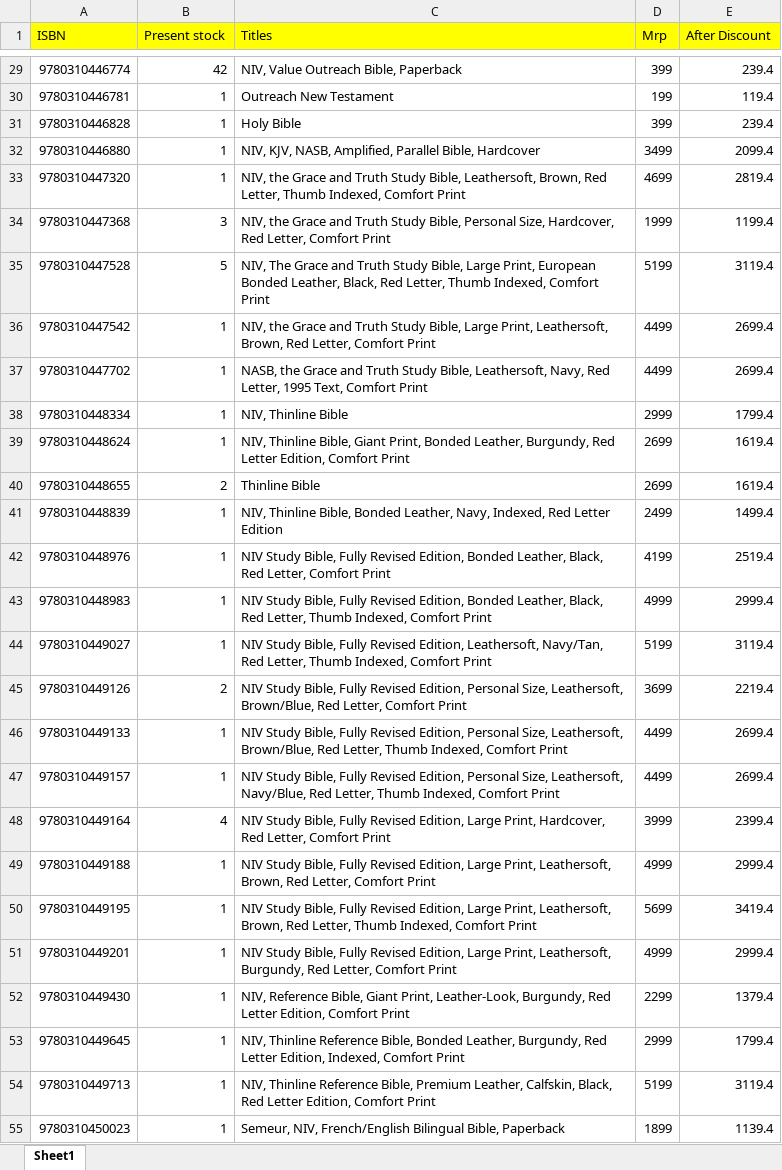
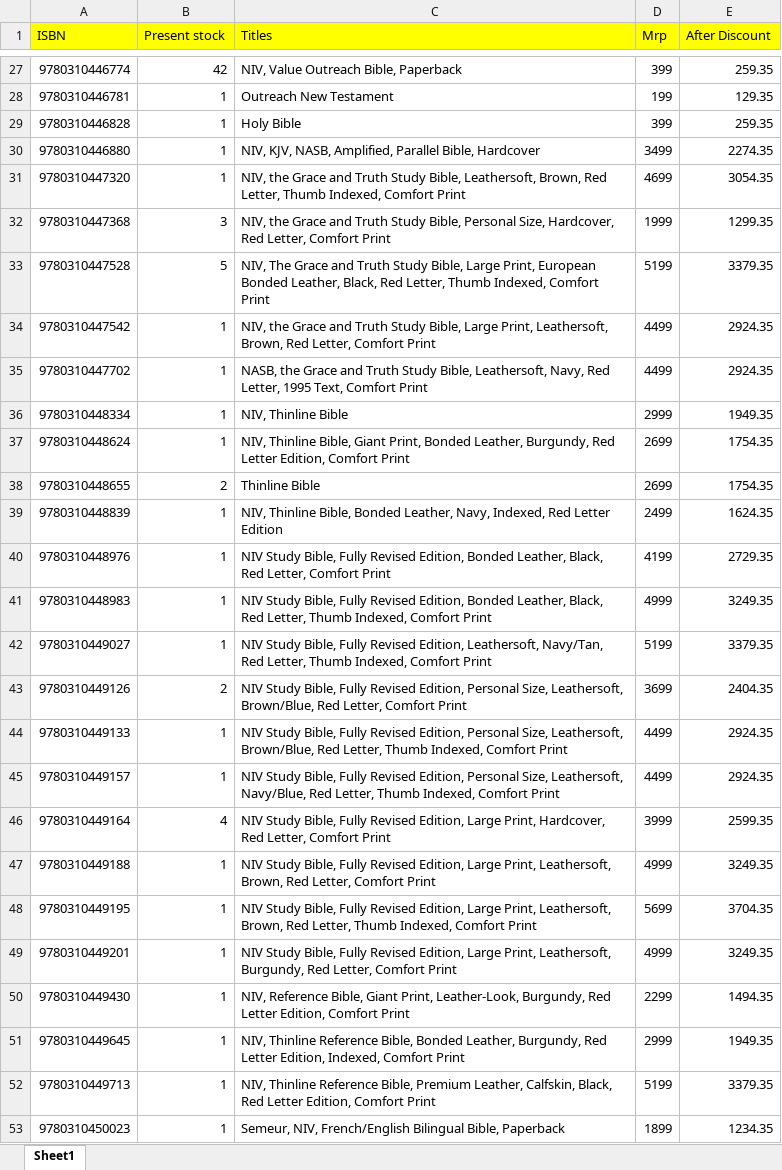
Before and after one commit to benedictceroa-creator/asha-books-wholesale, an Excel workbook: Mrp.xlsx, sheet Sheet1, drawn as a sheet; only a part is shown, gaps mark what is left out; values as stored, in another font and other column widths than the file's, no borders; addresses are those after the commit; the diff covers the shown part only; the diff names each change by its address in the sheet, - before the commit and + after, or states it on an @@ line.

```diff
--- a/Mrp.xlsx (sheet Sheet1)
+++ b/Mrp.xlsx (sheet Sheet1)
-E27 (After Discount): 239.4
+E27 (After Discount): 259.35
-E28 (After Discount): 119.4
+E28 (After Discount): 129.35
-E29 (After Discount): 239.4
+E29 (After Discount): 259.35
-E30 (After Discount): 2099.4
+E30 (After Discount): 2274.35
-E31 (After Discount): 2819.4
+E31 (After Discount): 3054.35
-E32 (After Discount): 1199.4
+E32 (After Discount): 1299.35
-E33 (After Discount): 3119.4
+E33 (After Discount): 3379.35
-E34:E35 (After Discount): 2699.4
+E34:E35 (After Discount): 2924.35
-E36 (After Discount): 1799.4
+E36 (After Discount): 1949.35
-E37:E38 (After Discount): 1619.4
+E37:E38 (After Discount): 1754.35
-E39 (After Discount): 1499.4
+E39 (After Discount): 1624.35
-E40 (After Discount): 2519.4
+E40 (After Discount): 2729.35
-E41 (After Discount): 2999.4
+E41 (After Discount): 3249.35
-E42 (After Discount): 3119.4
+E42 (After Discount): 3379.35
-E43 (After Discount): 2219.4
+E43 (After Discount): 2404.35
-E44:E45 (After Discount): 2699.4
+E44:E45 (After Discount): 2924.35
-E46 (After Discount): 2399.4
+E46 (After Discount): 2599.35
-E47 (After Discount): 2999.4
+E47 (After Discount): 3249.35
-E48 (After Discount): 3419.4
+E48 (After Discount): 3704.35
-E49 (After Discount): 2999.4
+E49 (After Discount): 3249.35
-E50 (After Discount): 1379.4
+E50 (After Discount): 1494.35
-E51 (After Discount): 1799.4
+E51 (After Discount): 1949.35
-E52 (After Discount): 3119.4
+E52 (After Discount): 3379.35
-E53 (After Discount): 1139.4
+E53 (After Discount): 1234.35
```
Also changed, not shown: 1 added row, 19 removed rows and 648 edited cells elsewhere in this sheet, 3 other files.
